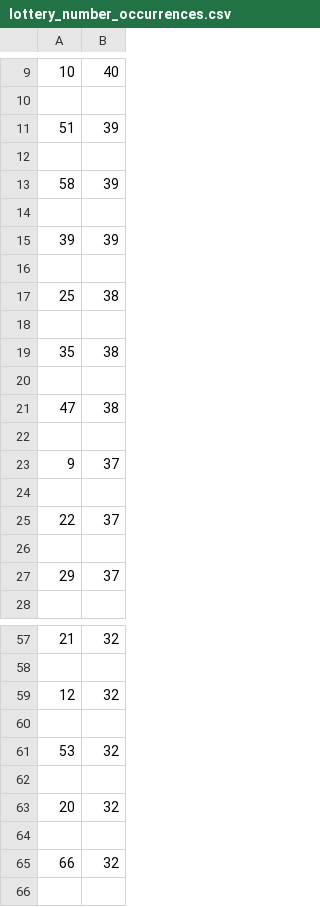
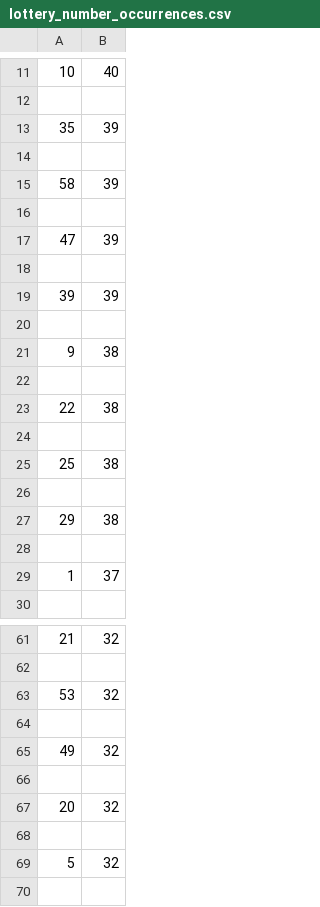
Before and after one commit to Peterstangolis/lottery_tracking_dashboard, a CSV file: data/lottery_number_occurrences.csv, drawn as a sheet; only a part is shown, gaps mark what is left out; the shorter side is filled out with more unchanged rows; the diff covers the shown part only.

```diff
--- a/data/lottery_number_occurrences.csv
+++ b/data/lottery_number_occurrences.csv
@@ -10,3 +12,3 @@
 
-51,39
+35,39
 
@@ -14,3 +16,9 @@
 
+47,39
+
 39,39
+
+9,38
+
+22,38
 
@@ -18,11 +26,5 @@
 
-35,38
+29,38
 
-47,38
-
-9,37
-
-22,37
-
-29,37
+1,37
 
@@ -58,9 +62,7 @@
 
-12,32
-
 53,32
 
+49,32
+
 20,32
-
-66,32
 
```
Also changed, not shown: 10 added rows, 8 removed rows and 9 edited cells elsewhere in this file, data/keno_lottery_analysis.csv, data/keno_lottery_stats.csv, 1 other file.
